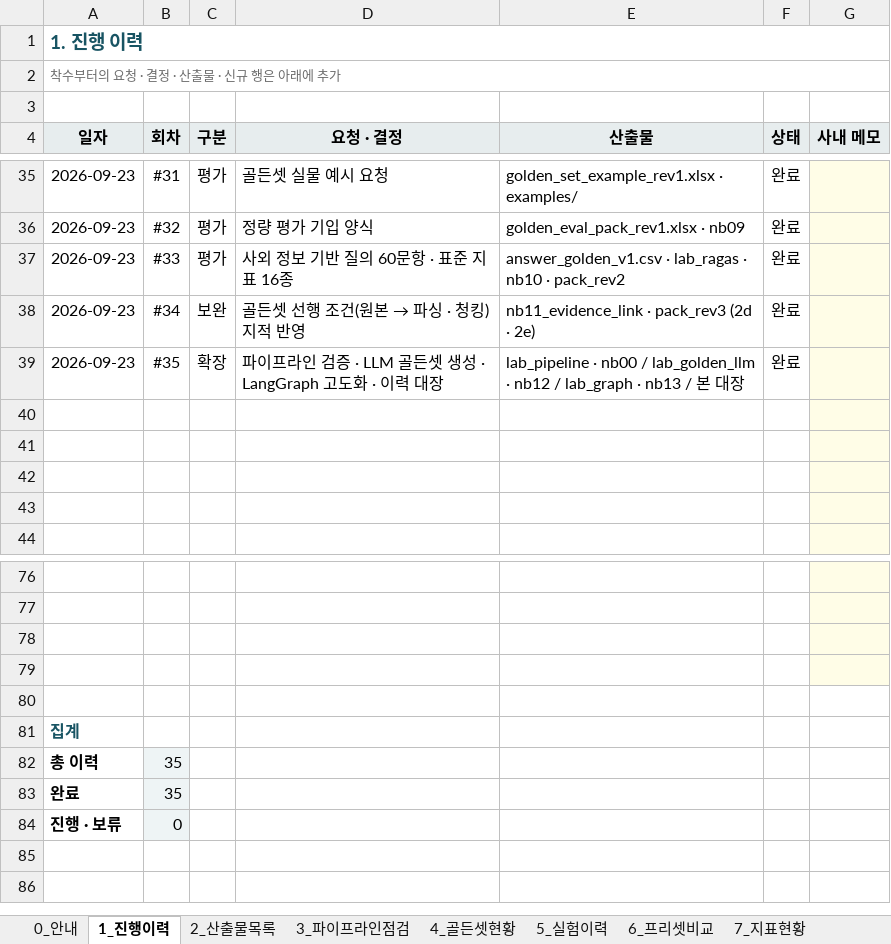
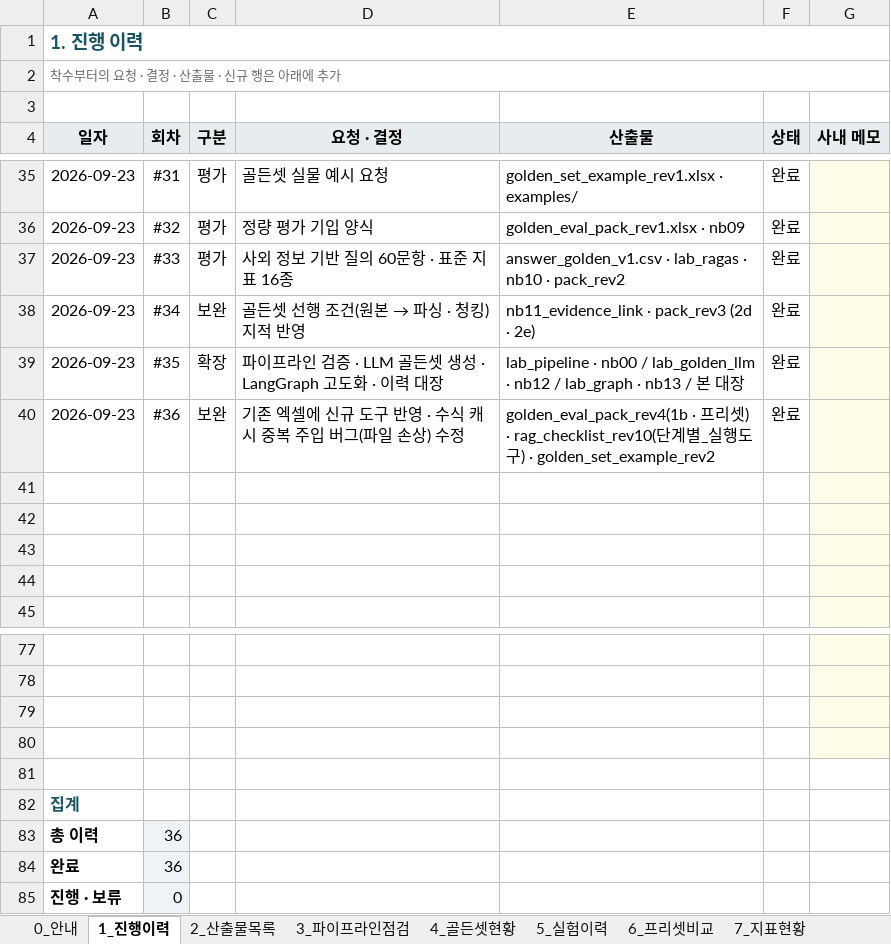
Before and after one commit to saigomad7/rag-lab, an Excel workbook: docs/rag_project_log_rev1.xlsx, sheet 1_진행이력, drawn as a sheet; only a part is shown, gaps mark what is left out; values as stored, in another font and other column widths than the file's, no borders; addresses are those after the commit; the diff names each change by its address in the sheet, - before the commit and + after, or states it on an @@ line.

```diff
--- a/docs/rag_project_log_rev1.xlsx (sheet 1_진행이력)
+++ b/docs/rag_project_log_rev1.xlsx (sheet 1_진행이력)
+row 40: 2026-09-23 | #36 | 보완 | 기존 엑셀에 신규 도구 반영 · 수식 캐시 중복 주입 버그(파일 손상) 수정 | golden_eval_pack_rev4(1b · 프리셋) · rag_checklist_rev10(단계별_실행도구) · golden_set_example_rev2 | 완료
-B83:B84 (회차): 35
+B83:B84 (회차): 36
```
Also changed, not shown: sheet 2_산출물목록, sheet 0_안내, sheet 9_다음할일, 14 other files.
